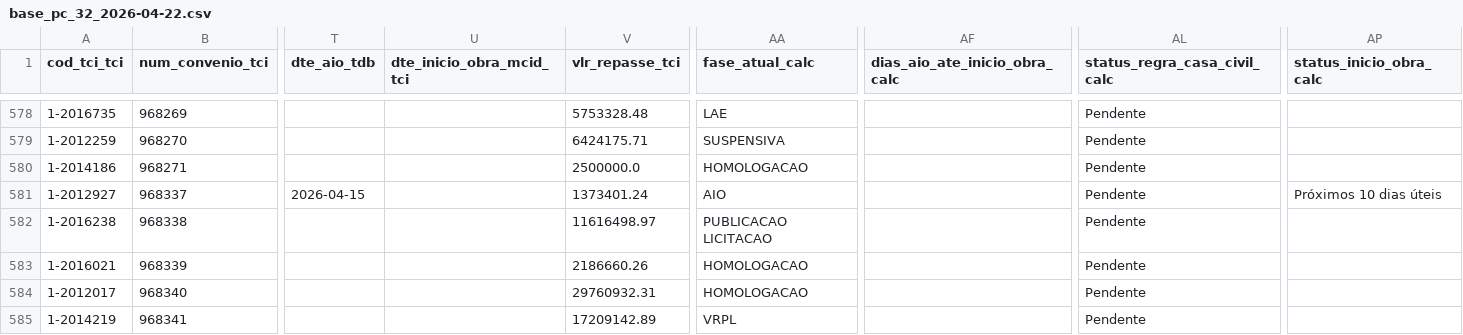
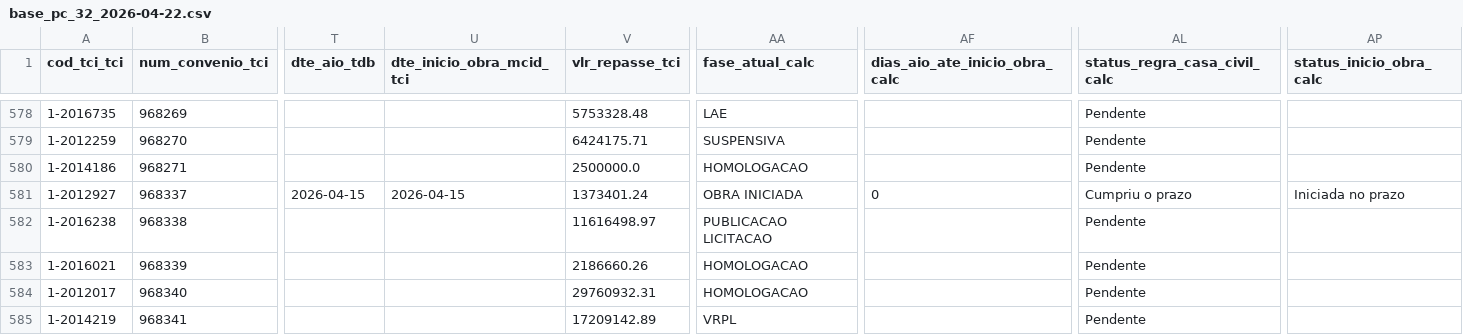
Before and after one commit to brunothiago/painel_dmp_pc32, a CSV file: data/historico/base_pc_32_2026-04-22.csv, drawn as a sheet; only a part is shown, gaps mark what is left out; the diff covers the shown part only; the diff names each change by its address in the sheet, - before the commit and + after, or states it on an @@ line.

Commit message:
Atualiza dados PC 32 — 2026-04-22

```diff
--- a/data/historico/base_pc_32_2026-04-22.csv
+++ b/data/historico/base_pc_32_2026-04-22.csv
-U581 (dte_inicio_obra_mcid_tci): (empty)
+U581 (dte_inicio_obra_mcid_tci): 2026-04-15
-AA581 (fase_atual_calc): AIO
+AA581 (fase_atual_calc): OBRA INICIADA
-AF581 (dias_aio_ate_inicio_obra_calc): (empty)
+AF581 (dias_aio_ate_inicio_obra_calc): 0
-AL581 (status_regra_casa_civil_calc): Pendente
+AL581 (status_regra_casa_civil_calc): Cumpriu o prazo
-AP581 (status_inicio_obra_calc): Próximos 10 dias úteis
+AP581 (status_inicio_obra_calc): Iniciada no prazo
```
Also changed, not shown: 2 added rows, 8 moved rows and 86 edited cells elsewhere in this file, src/data/base_pc_32.csv, 4 other files.
